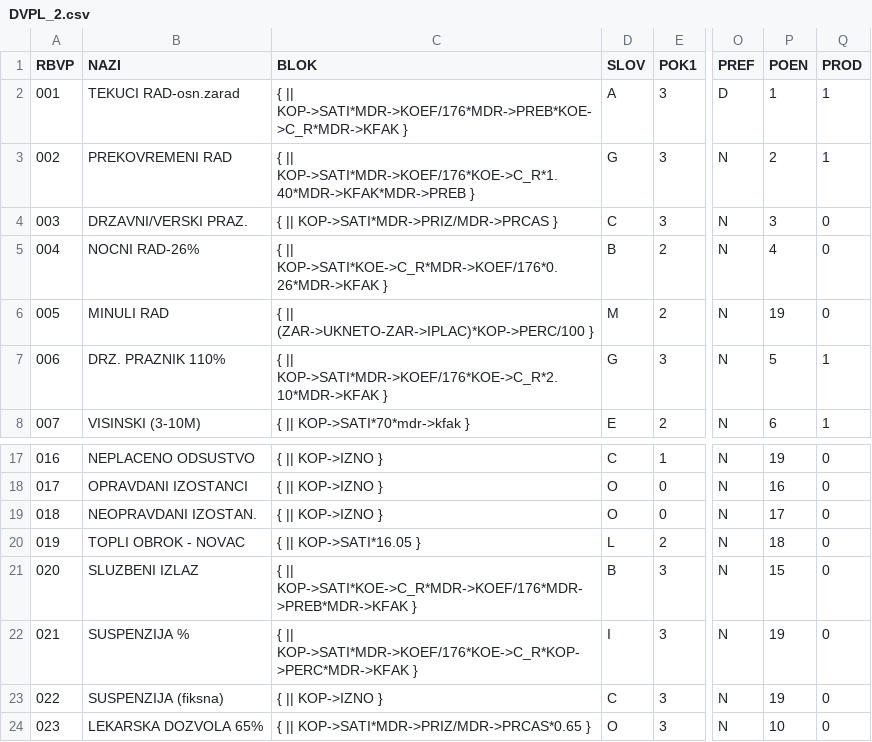
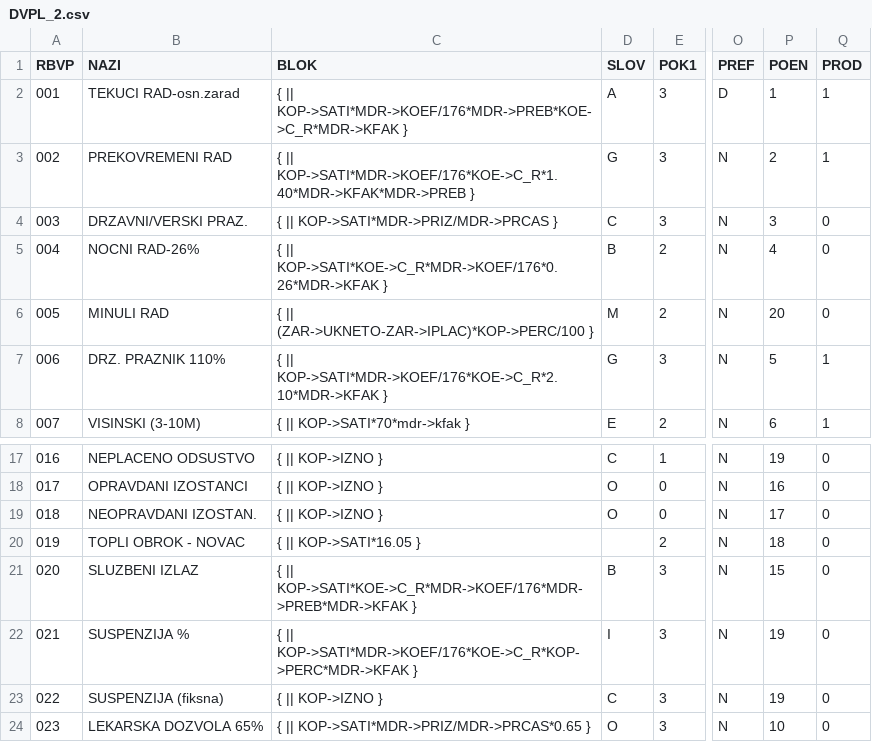
Before and after one commit to milancomi97/fom-vps-test, a CSV file: storage/app/backup/novo/DVPL_2.csv, drawn as a sheet; only a part is shown, gaps mark what is left out; the diff names each change by its address in the sheet, - before the commit and + after, or states it on an @@ line.

```diff
--- a/storage/app/backup/novo/DVPL_2.csv
+++ b/storage/app/backup/novo/DVPL_2.csv
-P6 (POEN): 19
+P6 (POEN): 20
-D20 (SLOV): L
+D20 (SLOV): (empty)
```
Also changed, not shown: 17 other files.
